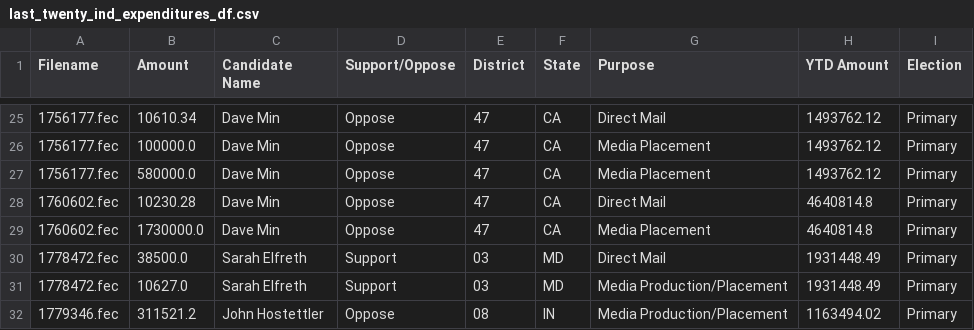
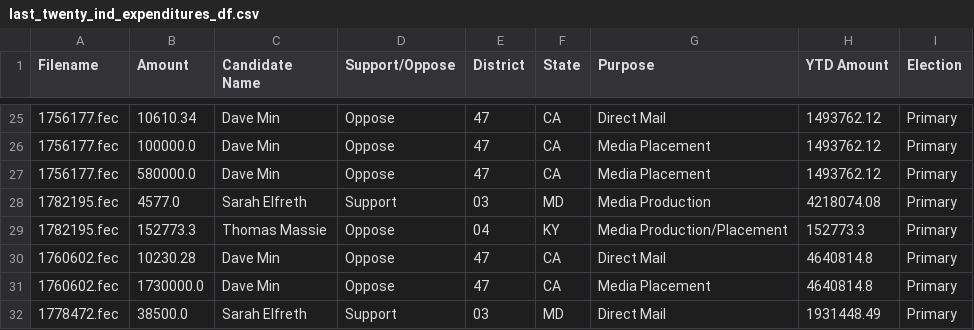
Before and after one commit to lemonaidn/udp_bot, a CSV file: last_twenty_ind_expenditures_df.csv, drawn as a sheet; only a part is shown, gaps mark what is left out; the shorter side is filled out with more unchanged rows.

```diff
--- a/last_twenty_ind_expenditures_df.csv
+++ b/last_twenty_ind_expenditures_df.csv
@@ -27,2 +27,4 @@ Filename,Amount,Candidate Name,Support/Oppose,District,State,Purpose,YTD Amount,
 1756177.fec,580000.0,Dave Min,Oppose,47,CA,Media Placement,1493762.12,Primary
+1782195.fec,4577.0,Sarah Elfreth,Support,03,MD,Media Production,4218074.08,Primary
+1782195.fec,152773.3,Thomas Massie,Oppose,04,KY,Media Production/Placement,152773.3,Primary
 1760602.fec,10230.28,Dave Min,Oppose,47,CA,Direct Mail,4640814.8,Primary
```
Also changed, not shown: fec_urls.csv, pdf_urls.csv, 3 other files.
